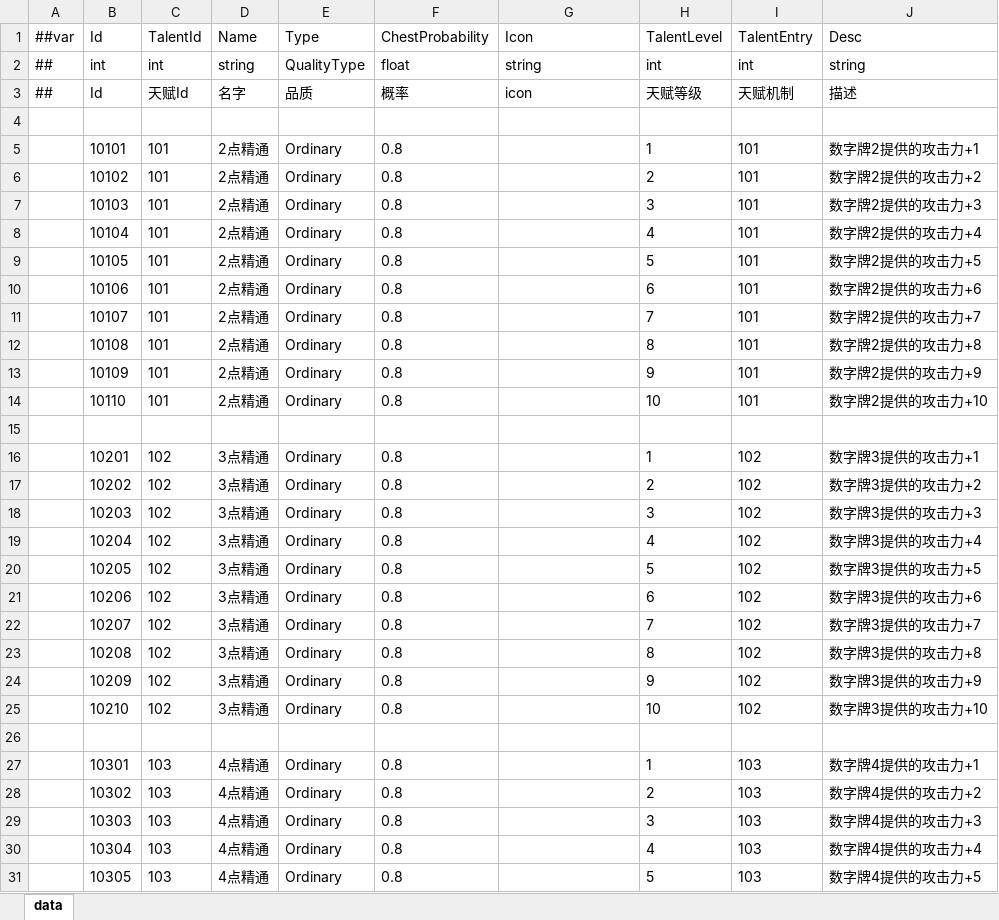
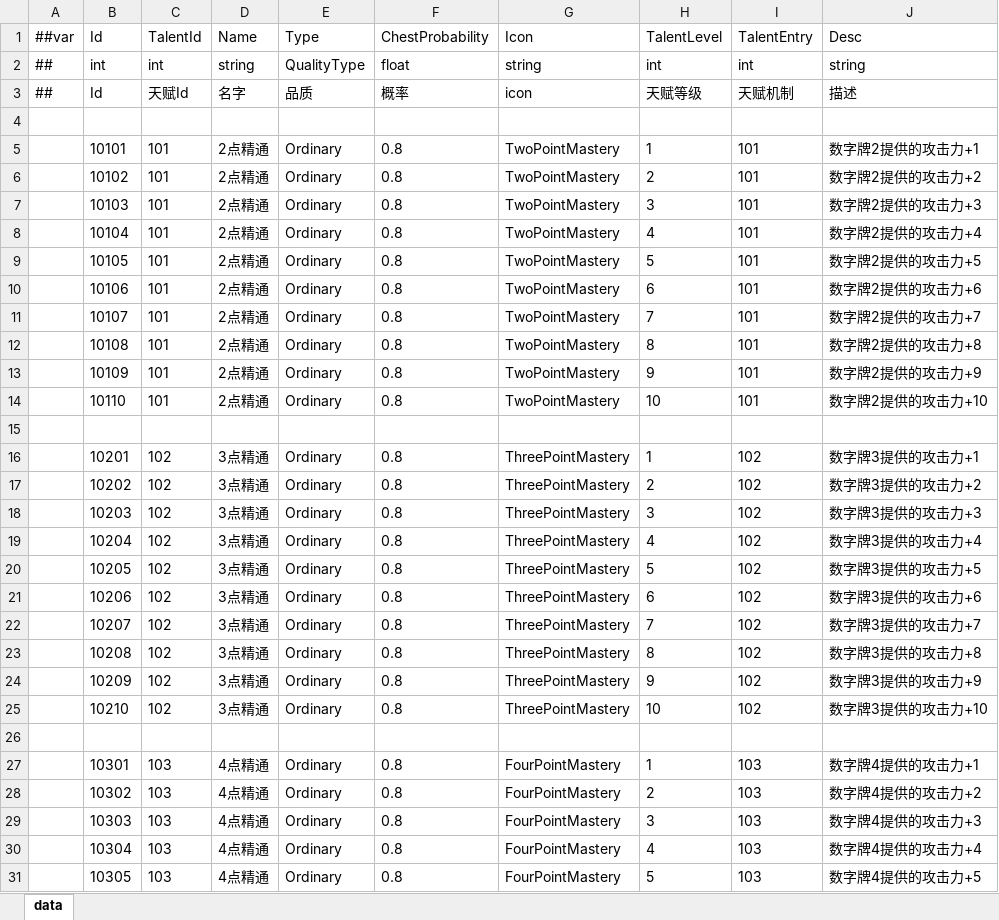
Before and after one commit to snakeazh/cardClient, an Excel workbook: Config/TalentConfig.xlsx, sheet data, drawn as a sheet; only a part is shown; values as stored, in another font and other column widths than the file's, no borders; the diff covers the shown part only; the diff names each change by its address in the sheet, - before the commit and + after, or states it on an @@ line.

```diff
--- a/Config/TalentConfig.xlsx (sheet data)
+++ b/Config/TalentConfig.xlsx (sheet data)
-G5:G14 (Icon): (empty)
+G5:G14 (Icon): TwoPointMastery
-G16:G25 (Icon): (empty)
+G16:G25 (Icon): ThreePointMastery
-G27:G31 (Icon): (empty)
+G27:G31 (Icon): FourPointMastery
```
Also changed, not shown: 75 edited cells elsewhere in this sheet, Config/GameConst.xlsx, 13 other files.
